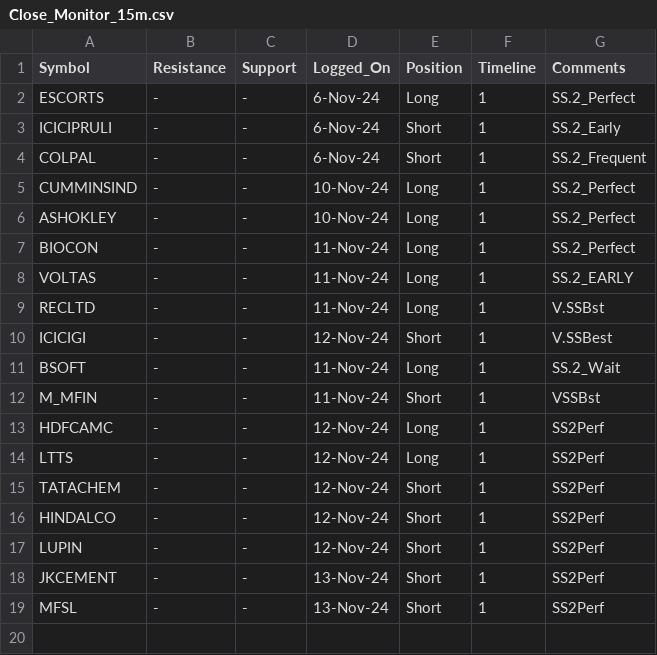
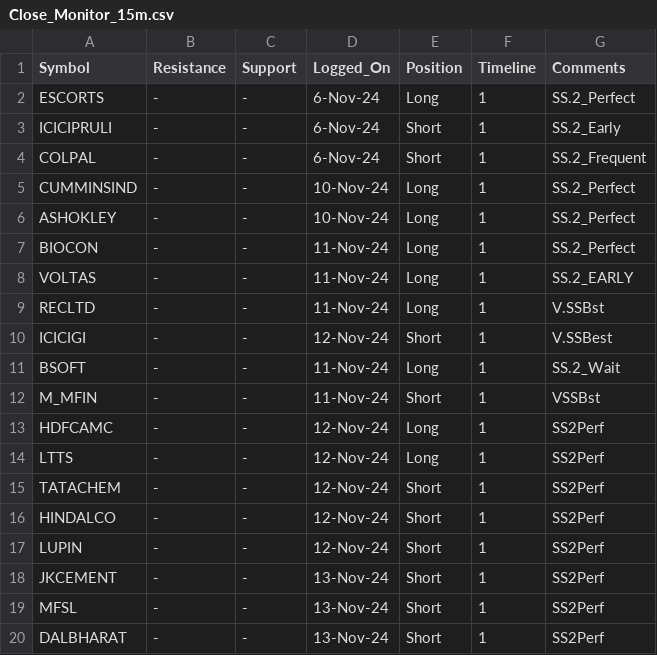
Before and after one commit to vishaln90/public_rep, a CSV file: Close_Monitor_15m.csv, drawn as a sheet.

Commit message:
Update Close_Monitor_15m.csv

```diff
--- a/Close_Monitor_15m.csv
+++ b/Close_Monitor_15m.csv
@@ -19 +19,2 @@ JKCEMENT,-,-,13-Nov-24,Short,1,SS2Perf
 MFSL,-,-,13-Nov-24,Short,1,SS2Perf
+DALBHARAT,-,-,13-Nov-24,Short,1,SS2Perf
```
